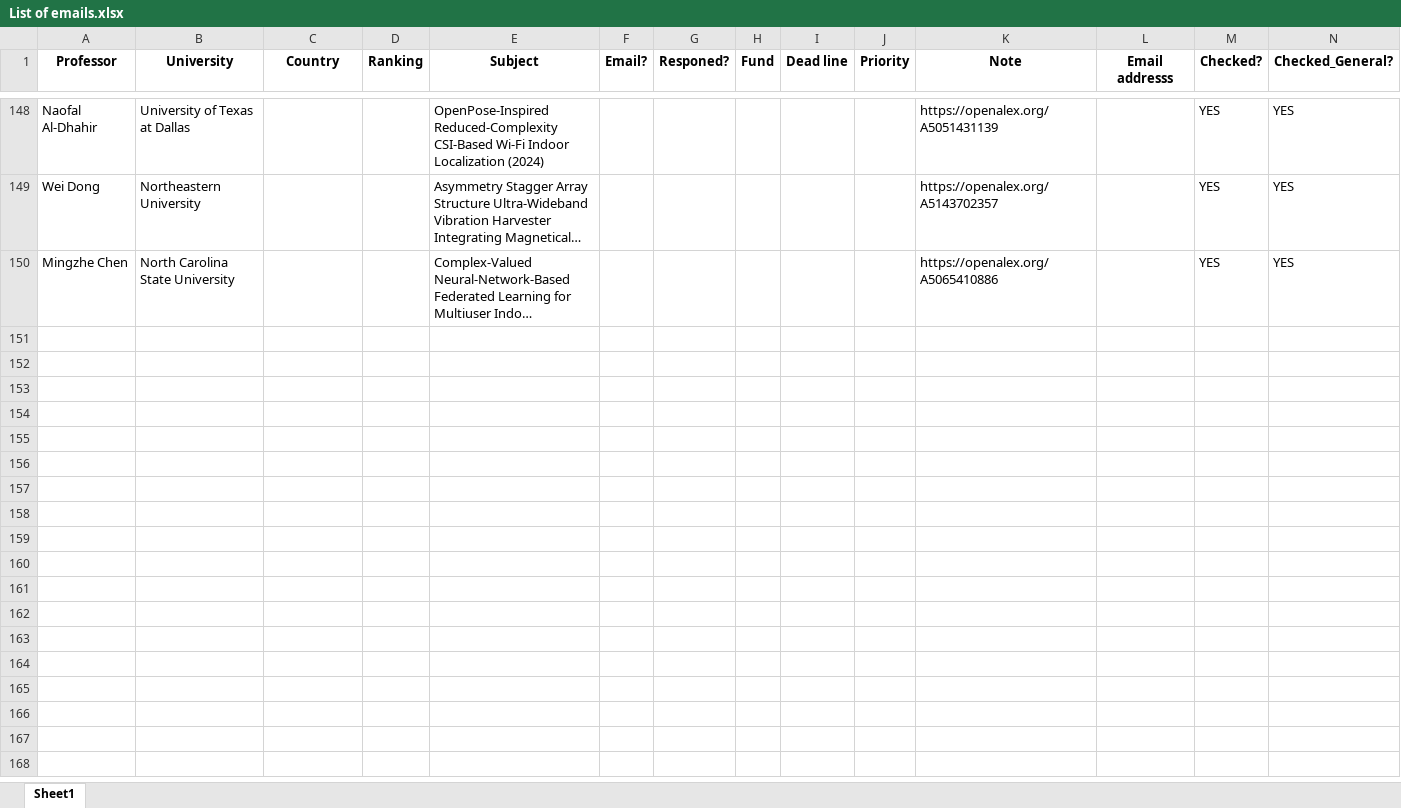
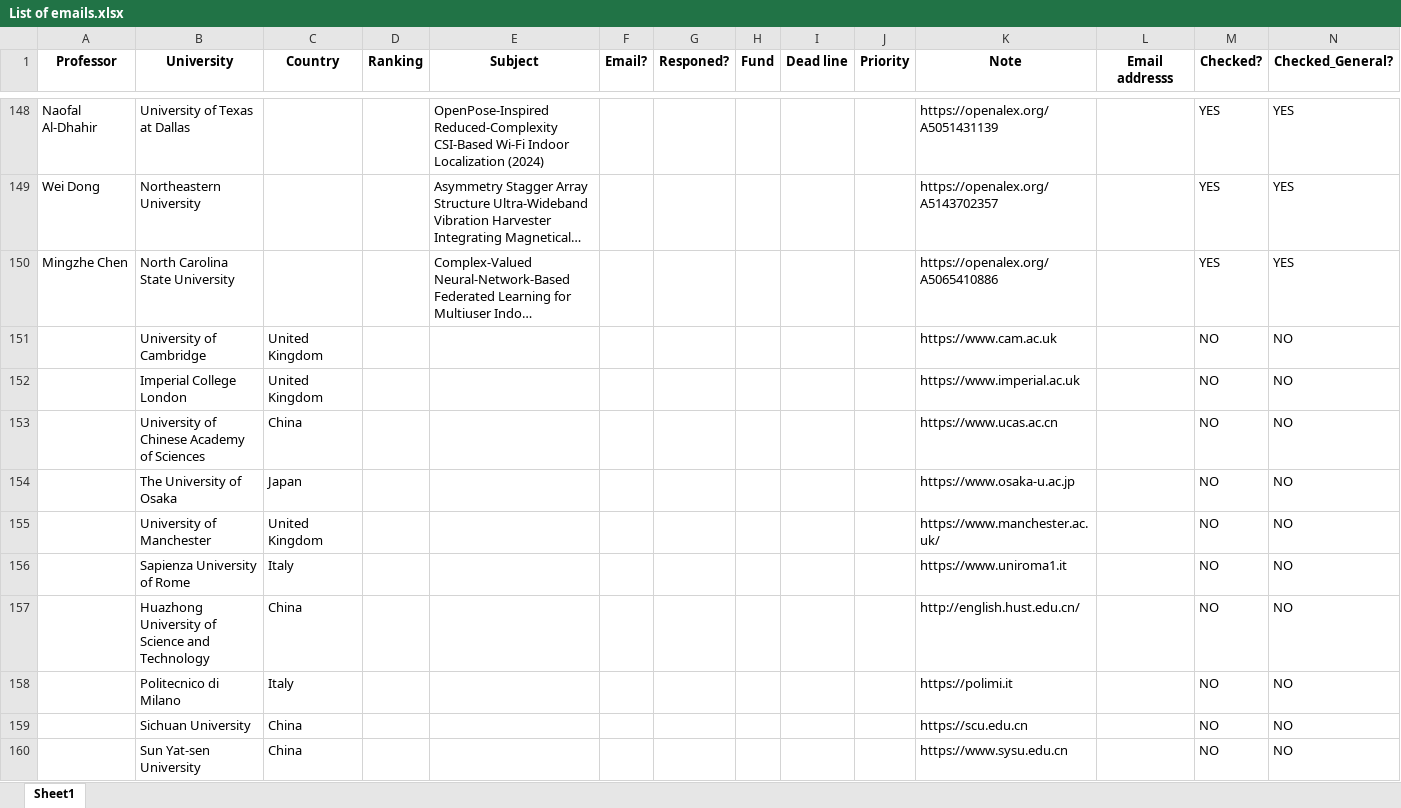
Before and after one commit to IamMosiow/phd-lead-finder, an Excel workbook: List of emails.xlsx, sheet Sheet1, drawn as a sheet; only a part is shown, gaps mark what is left out; long unchanged cells end in …; values as stored, in another font and other column widths than the file's, no borders; rows hold the shown columns only; the diff covers the shown part only; the diff names each change by its address in the sheet, - before the commit and + after, or states it on an @@ line.

```diff
--- a/List of emails.xlsx (sheet Sheet1)
+++ b/List of emails.xlsx (sheet Sheet1)
+row 151:  | University of Cambridge | United Kingdom |  |  |  |  |  |  |  | https://www.cam.ac.uk |  | NO | NO
+row 152:  | Imperial College London | United Kingdom |  |  |  |  |  |  |  | https://www.imperial.ac.uk |  | NO | NO
+row 153:  | University of Chinese Academy of Sciences | China |  |  |  |  |  |  |  | https://www.ucas.ac.cn |  | NO | NO
+row 154:  | The University of Osaka | Japan |  |  |  |  |  |  |  | https://www.osaka-u.ac.jp |  | NO | NO
+row 155:  | University of Manchester | United Kingdom |  |  |  |  |  |  |  | https://www.manchester.ac.uk/ |  | NO | NO
+row 156:  | Sapienza University of Rome | Italy |  |  |  |  |  |  |  | https://www.uniroma1.it |  | NO | NO
+row 157:  | Huazhong University of Science and Technology | China |  |  |  |  |  |  |  | http://english.hust.edu.cn/ |  | NO | NO
+row 158:  | Politecnico di Milano | Italy |  |  |  |  |  |  |  | https://polimi.it |  | NO | NO
+row 159:  | Sichuan University | China |  |  |  |  |  |  |  | https://scu.edu.cn |  | NO | NO
+row 160:  | Sun Yat-sen University | China |  |  |  |  |  |  |  | https://www.sysu.edu.cn |  | NO | NO
```
Also changed, not shown: 40 added rows elsewhere in this sheet, 1 other file.
